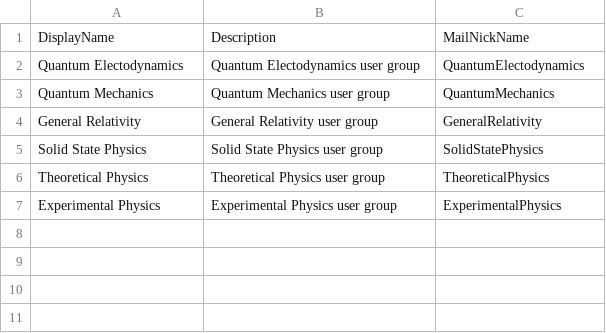
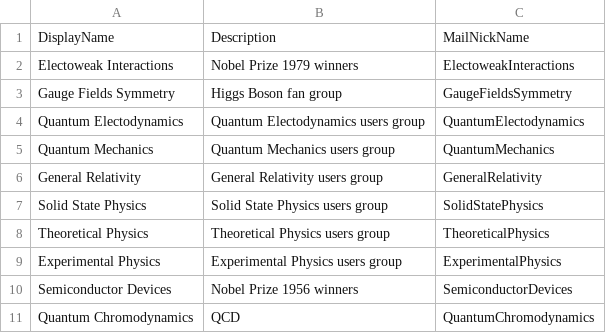
Before and after one commit to www42/Bicep, a CSV file: scenarios/Trainymotion/Tm/TmAzureADGroups.csv, drawn as a sheet.

```diff
--- a/scenarios/Trainymotion/Tm/TmAzureADGroups.csv
+++ b/scenarios/Trainymotion/Tm/TmAzureADGroups.csv
@@ -1,7 +1,11 @@
 DisplayName,Description,MailNickName
-Quantum Electodynamics,Quantum Electodynamics user group,QuantumElectodynamics
-Quantum Mechanics,Quantum Mechanics user group,QuantumMechanics
-General Relativity,General Relativity user group,GeneralRelativity
-Solid State Physics,Solid State Physics user group,SolidStatePhysics
-Theoretical Physics,Theoretical Physics user group,TheoreticalPhysics
-Experimental Physics,Experimental Physics user group,ExperimentalPhysics
+Electoweak Interactions,Nobel Prize 1979 winners,ElectoweakInteractions
+Gauge Fields Symmetry,Higgs Boson fan group,GaugeFieldsSymmetry
+Quantum Electodynamics,Quantum Electodynamics users group,QuantumElectodynamics
+Quantum Mechanics,Quantum Mechanics users group,QuantumMechanics
+General Relativity,General Relativity users group,GeneralRelativity
+Solid State Physics,Solid State Physics users group,SolidStatePhysics
+Theoretical Physics,Theoretical Physics users group,TheoreticalPhysics
+Experimental Physics,Experimental Physics users group,ExperimentalPhysics
+Semiconductor Devices,Nobel Prize 1956 winners,SemiconductorDevices
+Quantum Chromodynamics,QCD,QuantumChromodynamics
```
Also changed, not shown: scenarios/Trainymotion/Tm/TmAzureADUsers.csv, 3 other files.
